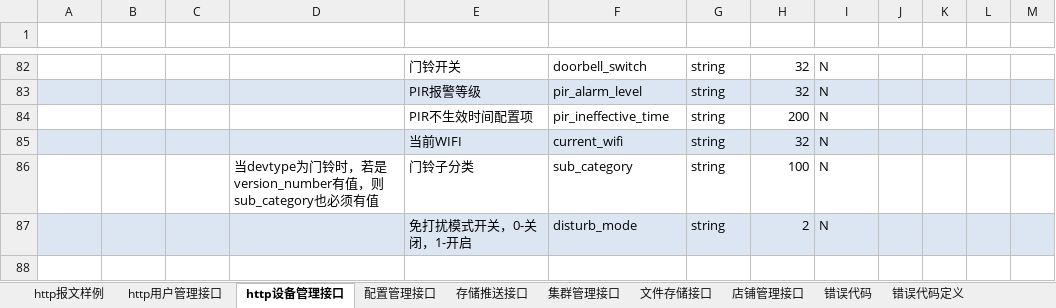
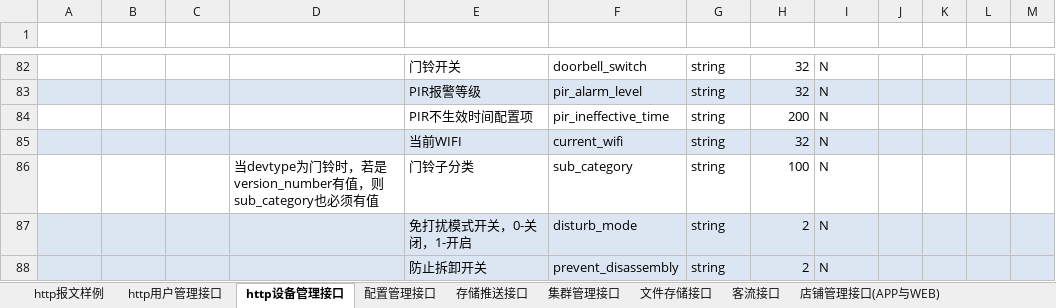
Before and after one commit to GSIL-Monitor/aicode, an Excel workbook: script/http_cmd.xlsx, sheet http设备管理接口, drawn as a sheet; only a part is shown, gaps mark what is left out; the shorter side is filled out with more unchanged rows; values as stored, in another font and other column widths than the file's, no borders; table styles not drawn; the diff covers the shown part only; the diff names each change by its address in the sheet, - before the commit and + after, or states it on an @@ line.

```diff
--- a/script/http_cmd.xlsx (sheet http设备管理接口)
+++ b/script/http_cmd.xlsx (sheet http设备管理接口)
-sheet tab: 店铺管理接口
+sheet tab: 店铺管理接口(APP与WEB)
+sheet tab: 客流接口
+row 88:  |  |  |  | 防止拆卸开关 | prevent_disassembly | string | 2 | N
```
Also changed, not shown: 1 added row and 2 edited cells elsewhere in this sheet, sheet 店铺管理接口(APP与WEB), other sheet tabs, 22 other files.
